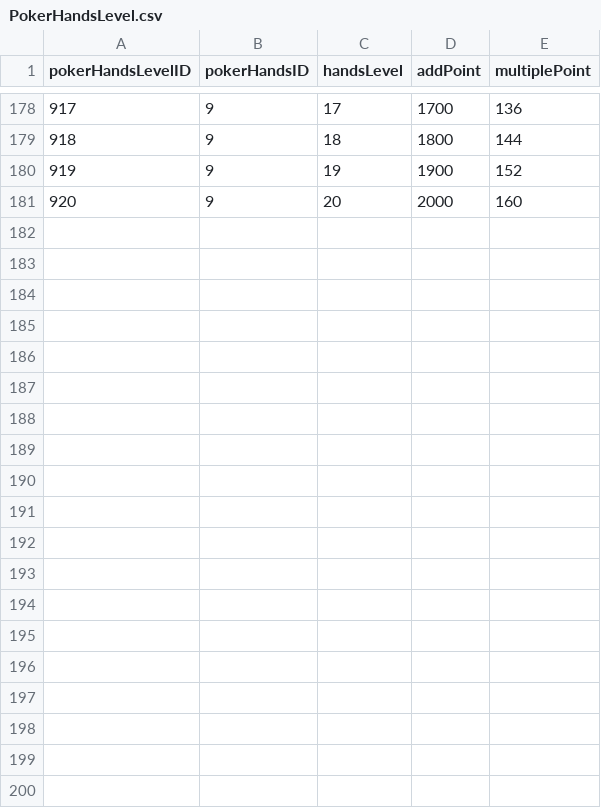
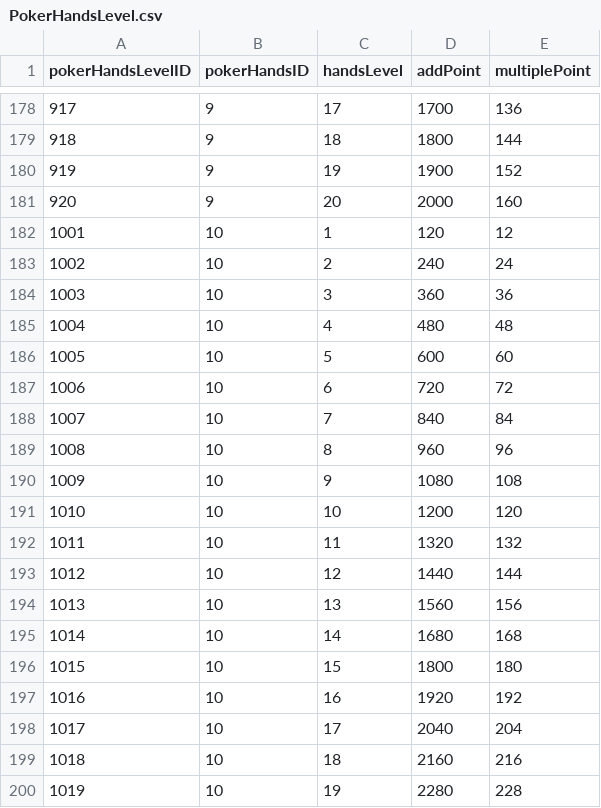
Before and after one commit to j-choi-dev/bhp1999_proto, a CSV file: Assets/CoreAssets/Submodules/Resource_Proto_Only/Tables/PokerHandsLevel.csv, drawn as a sheet; only a part is shown, gaps mark what is left out; the diff covers the shown part only; the diff names each change by its address in the sheet, - before the commit and + after, or states it on an @@ line.

```diff
--- a/Assets/CoreAssets/Submodules/Resource_Proto_Only/Tables/PokerHandsLevel.csv
+++ b/Assets/CoreAssets/Submodules/Resource_Proto_Only/Tables/PokerHandsLevel.csv
+row 182: 1001 | 10 | 1 | 120 | 12
+row 183: 1002 | 10 | 2 | 240 | 24
+row 184: 1003 | 10 | 3 | 360 | 36
+row 185: 1004 | 10 | 4 | 480 | 48
+row 186: 1005 | 10 | 5 | 600 | 60
+row 187: 1006 | 10 | 6 | 720 | 72
+row 188: 1007 | 10 | 7 | 840 | 84
+row 189: 1008 | 10 | 8 | 960 | 96
+row 190: 1009 | 10 | 9 | 1080 | 108
+row 191: 1010 | 10 | 10 | 1200 | 120
+row 192: 1011 | 10 | 11 | 1320 | 132
+row 193: 1012 | 10 | 12 | 1440 | 144
+row 194: 1013 | 10 | 13 | 1560 | 156
+row 195: 1014 | 10 | 14 | 1680 | 168
+row 196: 1015 | 10 | 15 | 1800 | 180
+row 197: 1016 | 10 | 16 | 1920 | 192
+row 198: 1017 | 10 | 17 | 2040 | 204
+row 199: 1018 | 10 | 18 | 2160 | 216
+row 200: 1019 | 10 | 19 | 2280 | 228
```
Also changed, not shown: 21 added rows elsewhere in this file, Assets/CoreAssets/Submodules/Resource_Proto_Only/Tables/CardEffect.csv, Assets/CoreAssets/Submodules/Resource_Proto_Only/Tables/CardUpgrade.csv, 3 other files.
